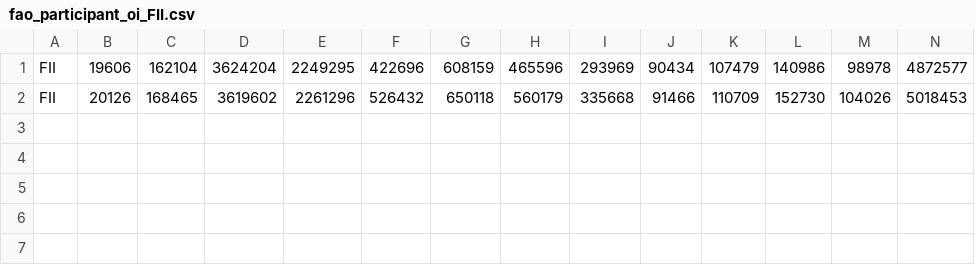
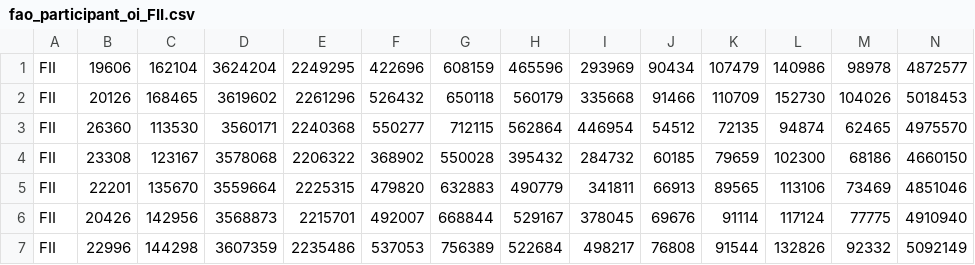
Before and after one commit to Raj11gitHUB/fiidii, a CSV file: fiidata/fao_participant_oi_FII.csv, drawn as a sheet; only a part is shown; rows hold the shown columns only; the diff names each change by its address in the sheet, - before the commit and + after, or states it on an @@ line.

```diff
--- a/fiidata/fao_participant_oi_FII.csv
+++ b/fiidata/fao_participant_oi_FII.csv
+row 3: FII | 26360 | 113530 | 3560171 | 2240368 | 550277 | 712115 | 562864 | 446954 | 54512 | 72135 | 94874 | 62465 | 4975570
+row 4: FII | 23308 | 123167 | 3578068 | 2206322 | 368902 | 550028 | 395432 | 284732 | 60185 | 79659 | 102300 | 68186 | 4660150
+row 5: FII | 22201 | 135670 | 3559664 | 2225315 | 479820 | 632883 | 490779 | 341811 | 66913 | 89565 | 113106 | 73469 | 4851046
+row 6: FII | 20426 | 142956 | 3568873 | 2215701 | 492007 | 668844 | 529167 | 378045 | 69676 | 91114 | 117124 | 77775 | 4910940
+row 7: FII | 22996 | 144298 | 3607359 | 2235486 | 537053 | 756389 | 522684 | 498217 | 76808 | 91544 | 132826 | 92332 | 5092149
```
Also changed, not shown: fiidata/fao_participant_oi_Client.csv, fiidata/fao_participant_oi_Pro.csv, 27 other files.
